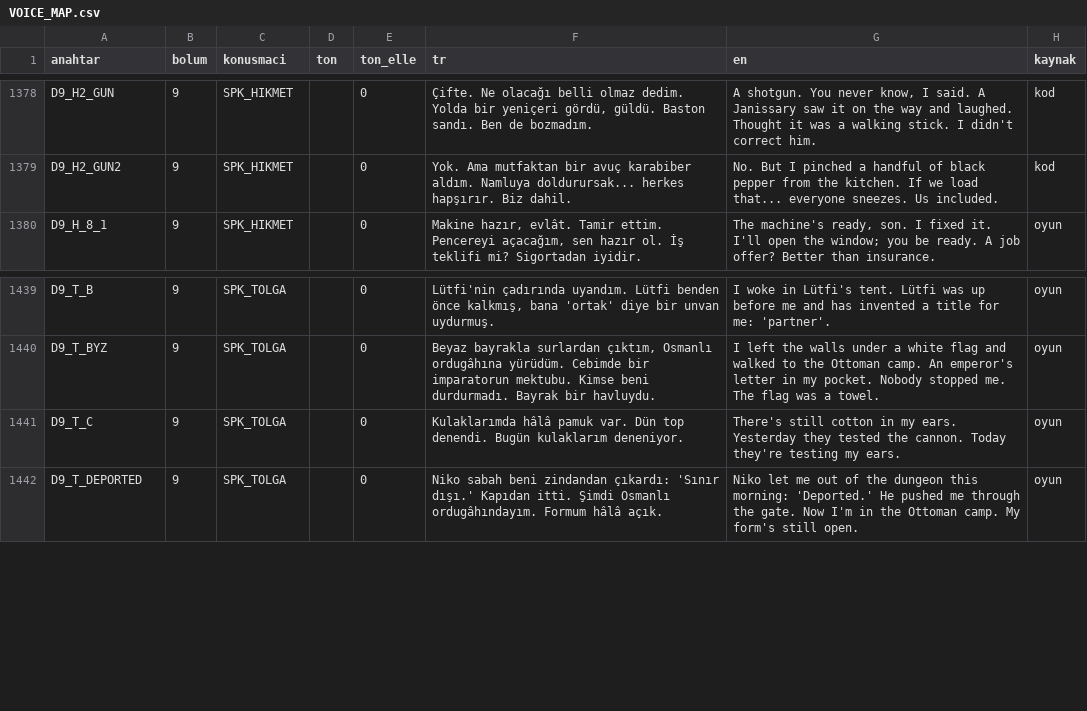
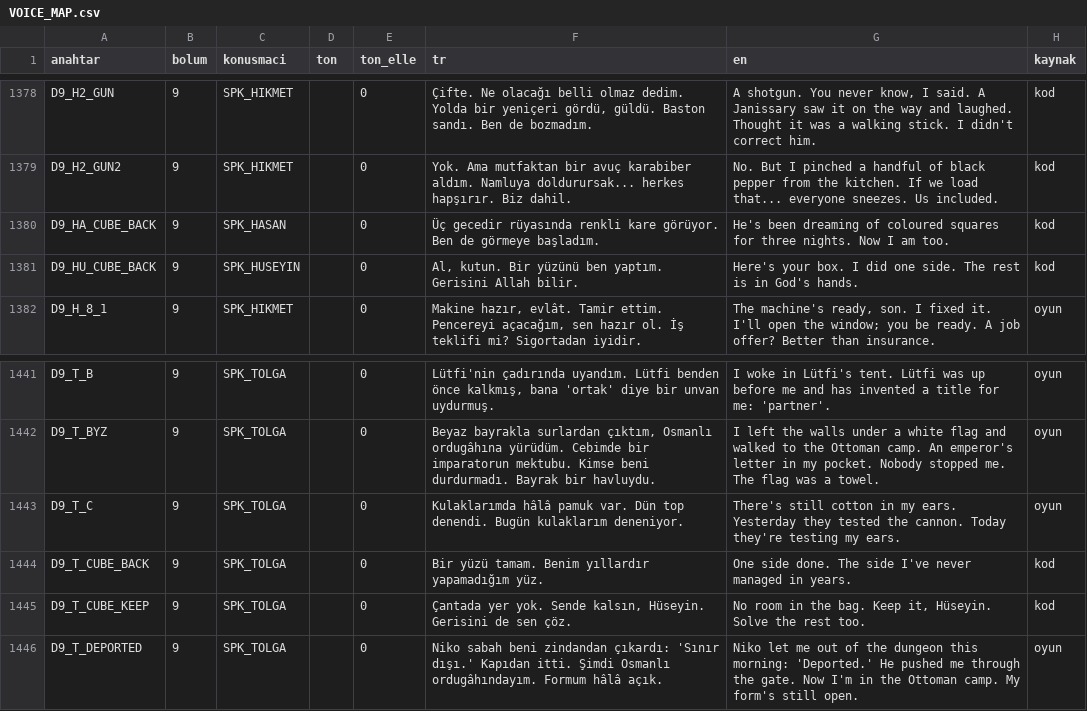
Before and after one commit to TradersEntertainment/nothistorygame, a CSV file: docs/voice/VOICE_MAP.csv, drawn as a sheet; only a part is shown, gaps mark what is left out.

```diff
--- a/docs/voice/VOICE_MAP.csv
+++ b/docs/voice/VOICE_MAP.csv
@@ -1379,2 +1379,4 @@ D9_H2_GUN,9,SPK_HIKMET,,0,"Çifte. Ne olacağı belli olmaz dedim. Yolda bir yen
 D9_H2_GUN2,9,SPK_HIKMET,,0,Yok. Ama mutfaktan bir avuç karabiber aldım. Namluya doldurursak... herkes hapşırır. Biz dahil.,No. But I pinched a handful of black pepper from the kitchen. If we load that... everyone sneezes. Us included.,kod
+D9_HA_CUBE_BACK,9,SPK_HASAN,,0,Üç gecedir rüyasında renkli kare görüyor. Ben de görmeye başladım.,He's been dreaming of coloured squares for three nights. Now I am too.,kod
+D9_HU_CUBE_BACK,9,SPK_HUSEYIN,,0,"Al, kutun. Bir yüzünü ben yaptım. Gerisini Allah bilir.",Here's your box. I did one side. The rest is in God's hands.,kod
 D9_H_8_1,9,SPK_HIKMET,,0,"Makine hazır, evlât. Tamir ettim. Pencereyi açacağım, sen hazır ol. İş teklifi mi? Sigortadan iyidir.","The machine's ready, son. I fixed it. I'll open the window; you be ready. A job offer? Better than insurance.",oyun
@@ -1441,2 +1443,4 @@ D9_T_BYZ,9,SPK_TOLGA,,0,"Beyaz bayrakla surlardan çıktım, Osmanlı ordugâhı
 D9_T_C,9,SPK_TOLGA,,0,Kulaklarımda hâlâ pamuk var. Dün top denendi. Bugün kulaklarım deneniyor.,There's still cotton in my ears. Yesterday they tested the cannon. Today they're testing my ears.,oyun
+D9_T_CUBE_BACK,9,SPK_TOLGA,,0,Bir yüzü tamam. Benim yıllardır yapamadığım yüz.,One side done. The side I've never managed in years.,kod
+D9_T_CUBE_KEEP,9,SPK_TOLGA,,0,"Çantada yer yok. Sende kalsın, Hüseyin. Gerisini de sen çöz.","No room in the bag. Keep it, Hüseyin. Solve the rest too.",kod
 D9_T_DEPORTED,9,SPK_TOLGA,,0,Niko sabah beni zindandan çıkardı: 'Sınır dışı.' Kapıdan itti. Şimdi Osmanlı ordugâhındayım. Formum hâlâ açık.,Niko let me out of the dungeon this morning: 'Deported.' He pushed me through the gate. Now I'm in the Ottoman camp. My form's still open.,oyun
```
Also changed, not shown: 29 other files.
